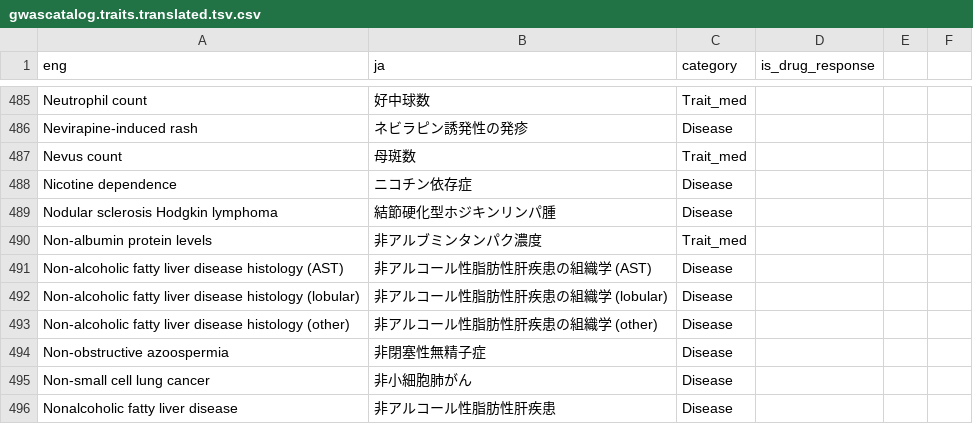
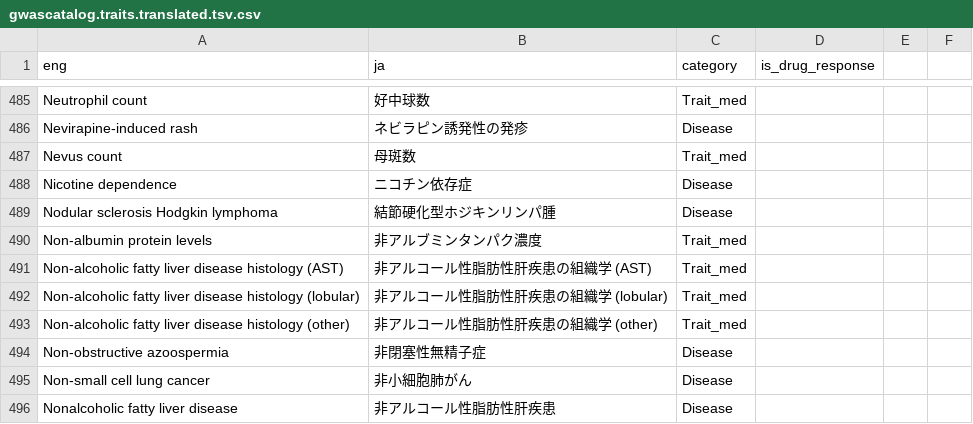
Before and after one commit to perGENIE/pergenie, a CSV file: pergenie/gwascatalog.traits.translated.tsv.csv, drawn as a sheet; only a part is shown, gaps mark what is left out.

Commit message:
minar fix in category Disease to Trait_med

```diff
--- a/pergenie/gwascatalog.traits.translated.tsv.csv
+++ b/pergenie/gwascatalog.traits.translated.tsv.csv
@@ -490,5 +490,5 @@ Nodular sclerosis Hodgkin lymphoma	結節硬化型ホジキンリンパ腫	Disea
 Non-albumin protein levels 	非アルブミンタンパク濃度	Trait_med
-Non-alcoholic fatty liver disease histology (AST)	非アルコール性脂肪性肝疾患の組織学 (AST)	Disease
-Non-alcoholic fatty liver disease histology (lobular)	非アルコール性脂肪性肝疾患の組織学 (lobular)	Disease
-Non-alcoholic fatty liver disease histology (other)	非アルコール性脂肪性肝疾患の組織学 (other)	Disease
+Non-alcoholic fatty liver disease histology (AST)	非アルコール性脂肪性肝疾患の組織学 (AST)	Trait_med
+Non-alcoholic fatty liver disease histology (lobular)	非アルコール性脂肪性肝疾患の組織学 (lobular)	Trait_med
+Non-alcoholic fatty liver disease histology (other)	非アルコール性脂肪性肝疾患の組織学 (other)	Trait_med
 Non-obstructive azoospermia	非閉塞性無精子症	Disease
```
